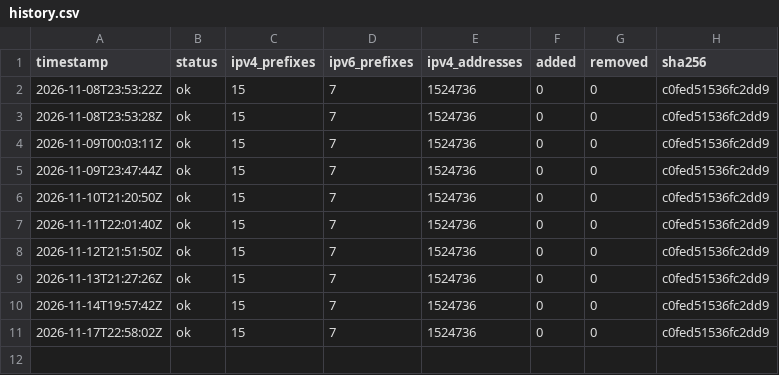
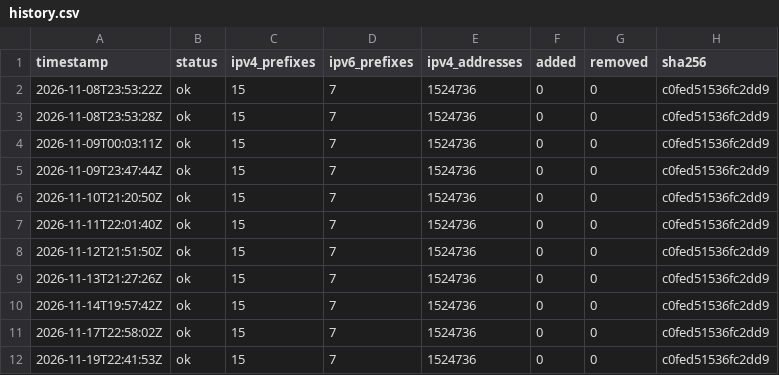
Before and after one commit to lucorellana1337/cloud-ip-ranges-infra, a CSV file: data/cloudflare/history.csv, drawn as a sheet.

Commit message:
data(cloudflare): snapshot 2026-11-19

```diff
--- a/data/cloudflare/history.csv
+++ b/data/cloudflare/history.csv
@@ -11 +11,2 @@ timestamp,status,ipv4_prefixes,ipv6_prefixes,ipv4_addresses,added,removed,sha256
 2026-11-17T22:58:02Z,ok,15,7,1524736,0,0,c0fed51536fc2dd9
+2026-11-19T22:41:53Z,ok,15,7,1524736,0,0,c0fed51536fc2dd9
```
Also changed, not shown: 1 other file.
